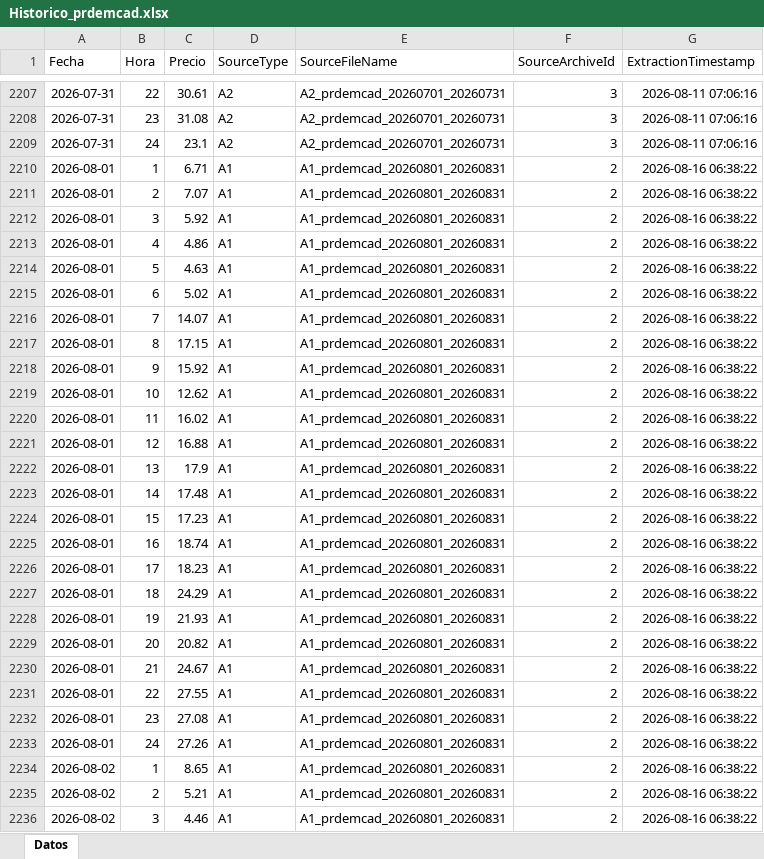
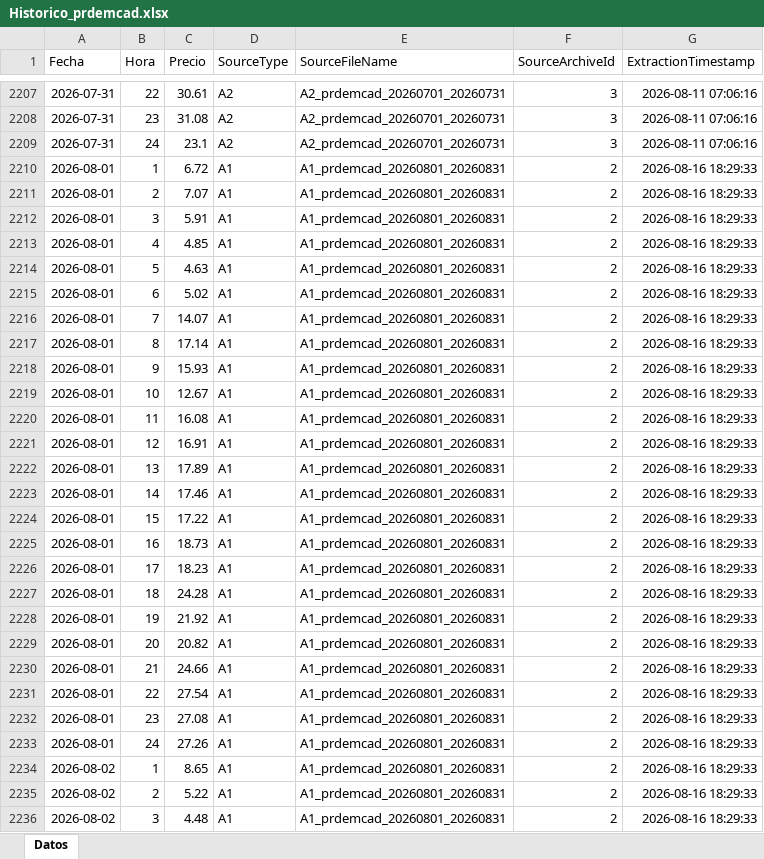
Before and after one commit to javiglejun/esios-prdemcad-histor, an Excel workbook: Historico_prdemcad.xlsx, sheet Datos, drawn as a sheet; only a part is shown, gaps mark what is left out; values as stored, in another font and other column widths than the file's, no borders; the diff covers the shown part only; the diff names each change by its address in the sheet, - before the commit and + after, or states it on an @@ line.

```diff
--- a/Historico_prdemcad.xlsx (sheet Datos)
+++ b/Historico_prdemcad.xlsx (sheet Datos)
-C2210 (Precio): 6.71
+C2210 (Precio): 6.72
-G2210:G2236 (ExtractionTimestamp): 2026-08-16 06:38:22
+G2210:G2236 (ExtractionTimestamp): 2026-08-16 18:29:33
-C2212 (Precio): 5.92
+C2212 (Precio): 5.91
-C2213 (Precio): 4.86
+C2213 (Precio): 4.85
-C2217 (Precio): 17.15
+C2217 (Precio): 17.14
-C2218 (Precio): 15.92
+C2218 (Precio): 15.93
-C2219 (Precio): 12.62
+C2219 (Precio): 12.67
-C2220 (Precio): 16.02
+C2220 (Precio): 16.08
-C2221 (Precio): 16.88
+C2221 (Precio): 16.91
-C2222 (Precio): 17.9
+C2222 (Precio): 17.89
-C2223 (Precio): 17.48
+C2223 (Precio): 17.46
-C2224 (Precio): 17.23
+C2224 (Precio): 17.22
-C2225 (Precio): 18.74
+C2225 (Precio): 18.73
-C2227 (Precio): 24.29
+C2227 (Precio): 24.28
-C2228 (Precio): 21.93
+C2228 (Precio): 21.92
-C2230 (Precio): 24.67
+C2230 (Precio): 24.66
-C2231 (Precio): 27.55
+C2231 (Precio): 27.54
-C2235 (Precio): 5.21
+C2235 (Precio): 5.22
-C2236 (Precio): 4.46
+C2236 (Precio): 4.48
```
Also changed, not shown: 598 edited cells elsewhere in this sheet, 1 other file.
